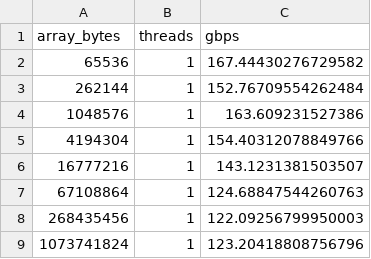
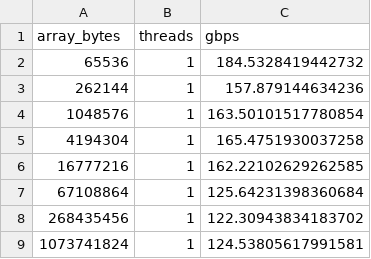
Before and after one commit to rm-21/ie-experiments, a CSV file: 00-foundations/03-flop-counting/benchmarks/week-01-bandwidth-sweep.csv, drawn as a sheet.

```diff
--- a/00-foundations/03-flop-counting/benchmarks/week-01-bandwidth-sweep.csv
+++ b/00-foundations/03-flop-counting/benchmarks/week-01-bandwidth-sweep.csv
@@ -1,9 +1,9 @@
 array_bytes,threads,gbps
-65536,1,167.44430276729582
-262144,1,152.76709554262484
-1048576,1,163.609231527386
-4194304,1,154.40312078849766
-16777216,1,143.1231381503507
-67108864,1,124.68847544260763
-268435456,1,122.09256799950003
-1073741824,1,123.20418808756796
+65536,1,184.5328419442732
+262144,1,157.879144634236
+1048576,1,163.50101517780854
+4194304,1,165.4751930037258
+16777216,1,162.22102629262585
+67108864,1,125.64231398360684
+268435456,1,122.30943834183702
+1073741824,1,124.53805617991581
```
Also changed, not shown: 00-foundations/03-flop-counting/benchmarks/week-01-bandwidth.csv.
